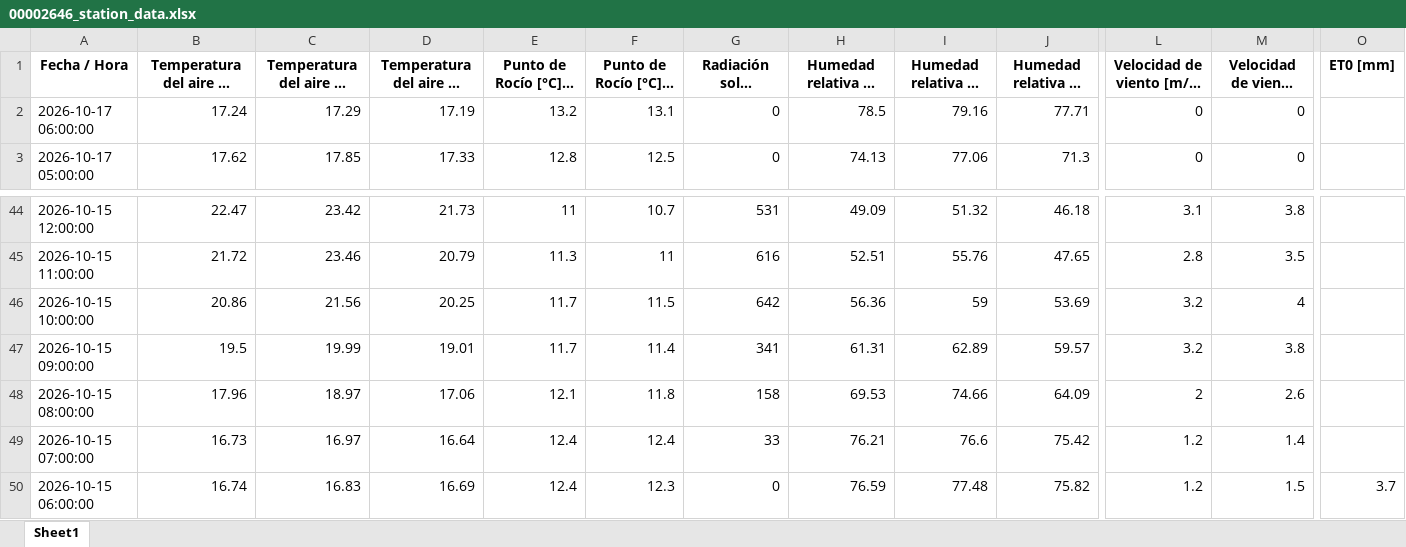
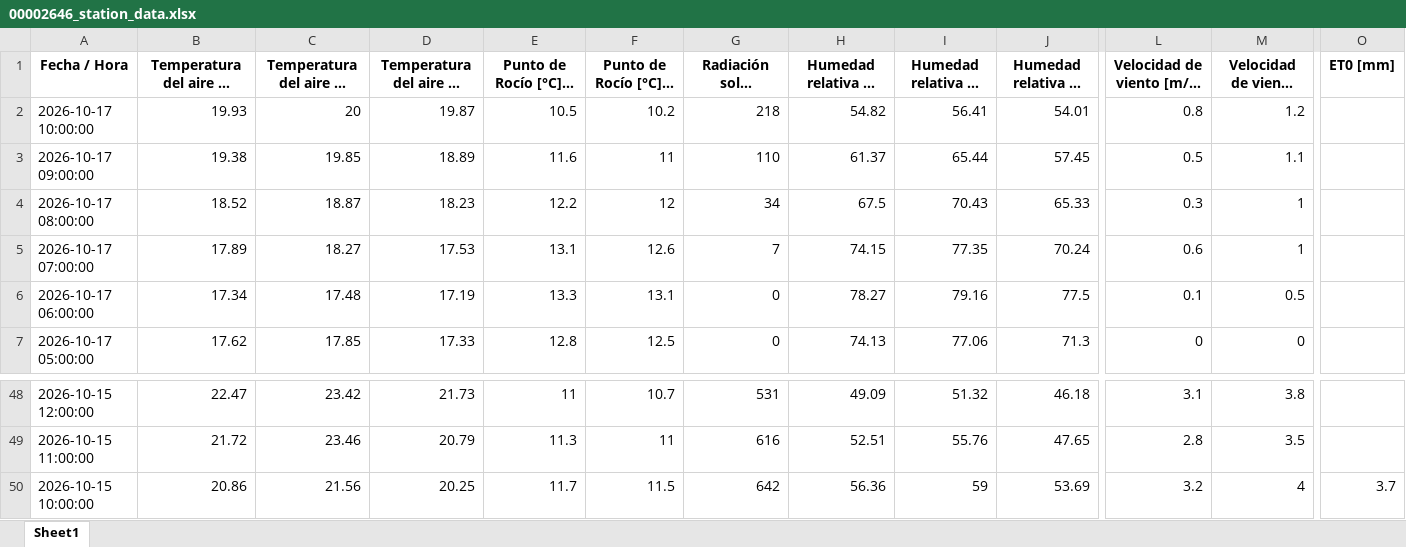
Before and after one commit to intasalta/imetos, an Excel workbook: 00002646_station_data.xlsx, sheet Sheet1, drawn as a sheet; only a part is shown, gaps mark what is left out; long unchanged cells end in …; values as stored, in another font and other column widths than the file's, no borders; removed rows and columns are numbered as before the commit, all else as after; rows hold the shown columns only; the diff names each change by its address in the sheet, - before the commit and + after, or states it on an @@ line.

```diff
--- a/00002646_station_data.xlsx (sheet Sheet1)
+++ b/00002646_station_data.xlsx (sheet Sheet1)
+row 2: 2026-10-17 10:00:00 | 19.93 | 20 | 19.87 | 10.5 | 10.2 | 218 | 54.82 | 56.41 | 54.01 | 0.8 | 1.2
+row 3: 2026-10-17 09:00:00 | 19.38 | 19.85 | 18.89 | 11.6 | 11 | 110 | 61.37 | 65.44 | 57.45 | 0.5 | 1.1
+row 4: 2026-10-17 08:00:00 | 18.52 | 18.87 | 18.23 | 12.2 | 12 | 34 | 67.5 | 70.43 | 65.33 | 0.3 | 1
+row 5: 2026-10-17 07:00:00 | 17.89 | 18.27 | 17.53 | 13.1 | 12.6 | 7 | 74.15 | 77.35 | 70.24 | 0.6 | 1
-B6: 17.24
+B6: 17.34
-C6: 17.29
+C6: 17.48
-E6 (Punto de Rocío [°C] - promedio): 13.2
+E6 (Punto de Rocío [°C] - promedio): 13.3
-H6: 78.5
+H6: 78.27
-J6 (Humedad relativa HC [%] - mín): 77.71
+J6 (Humedad relativa HC [%] - mín): 77.5
-L6: 0
+L6: 0.1
-M6 (Velocidad de viento [m/s] - máx): 0
+M6 (Velocidad de viento [m/s] - máx): 0.5
-O50 (ET0 [mm]): (empty)
+O50 (ET0 [mm]): 3.7
-row 47: 2026-10-15 09:00:00 | 19.5 | 19.99 | 19.01 | 11.7 | 11.4 | 341 | 61.31 | 62.89 | 59.57 | 3.2 | 3.8
-row 48: 2026-10-15 08:00:00 | 17.96 | 18.97 | 17.06 | 12.1 | 11.8 | 158 | 69.53 | 74.66 | 64.09 | 2 | 2.6
-row 49: 2026-10-15 07:00:00 | 16.73 | 16.97 | 16.64 | 12.4 | 12.4 | 33 | 76.21 | 76.6 | 75.42 | 1.2 | 1.4
-row 50: 2026-10-15 06:00:00 | 16.74 | 16.83 | 16.69 | 12.4 | 12.3 | 0 | 76.59 | 77.48 | 75.82 | 1.2 | 1.5 | 3.7
```
Also changed, not shown: 00002586_station_data.xlsx, 4 other files.
